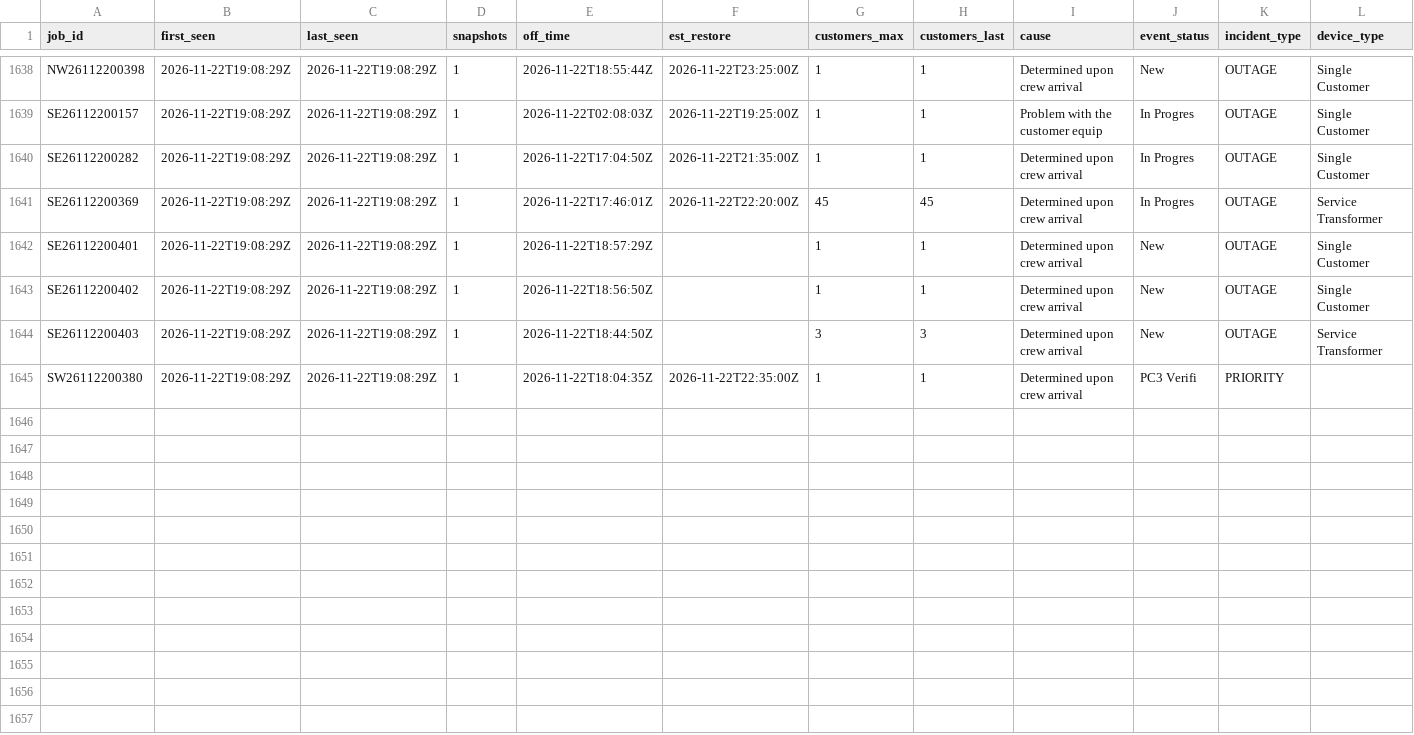
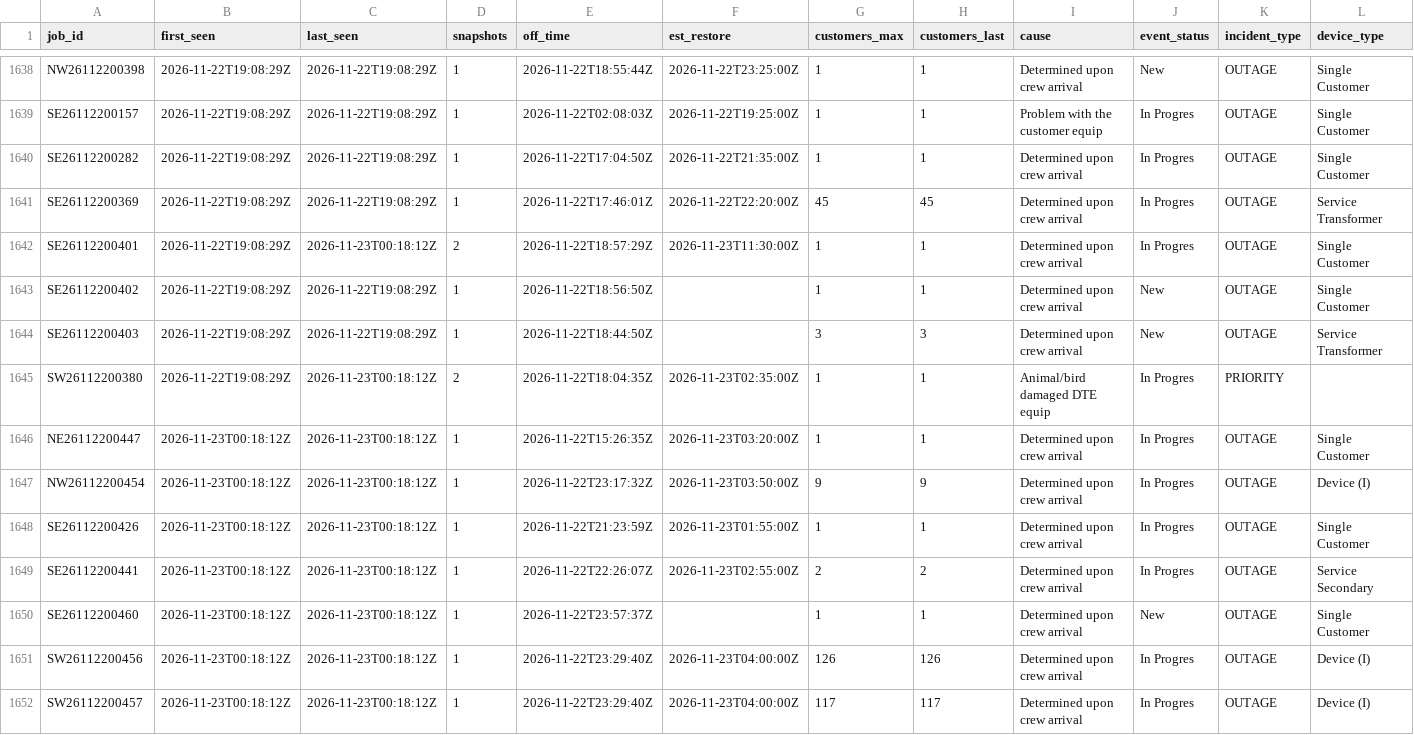
Before and after one commit to wadamcI/dte-outages, a CSV file: dte/history/2026-11.csv, drawn as a sheet; only a part is shown, gaps mark what is left out; rows hold the shown columns only; the diff names each change by its address in the sheet, - before the commit and + after, or states it on an @@ line.

```diff
--- a/dte/history/2026-11.csv
+++ b/dte/history/2026-11.csv
-C1642 (last_seen): 2026-11-22T19:08:29Z
+C1642 (last_seen): 2026-11-23T00:18:12Z
-D1642 (snapshots): 1
+D1642 (snapshots): 2
-F1642 (est_restore): (empty)
+F1642 (est_restore): 2026-11-23T11:30:00Z
-J1642 (event_status): New
+J1642 (event_status): In Progres
-C1645 (last_seen): 2026-11-22T19:08:29Z
+C1645 (last_seen): 2026-11-23T00:18:12Z
-D1645 (snapshots): 1
+D1645 (snapshots): 2
-F1645 (est_restore): 2026-11-22T22:35:00Z
+F1645 (est_restore): 2026-11-23T02:35:00Z
-I1645 (cause): Determined upon crew arrival
+I1645 (cause): Animal/bird damaged DTE equip
-J1645 (event_status): PC3 Verifi
+J1645 (event_status): In Progres
+row 1646: NE26112200447 | 2026-11-23T00:18:12Z | 2026-11-23T00:18:12Z | 1 | 2026-11-22T15:26:35Z | 2026-11-23T03:20:00Z | 1 | 1 | Determined upon crew arrival | In Progres | OUTAGE | Single Customer
+row 1647: NW26112200454 | 2026-11-23T00:18:12Z | 2026-11-23T00:18:12Z | 1 | 2026-11-22T23:17:32Z | 2026-11-23T03:50:00Z | 9 | 9 | Determined upon crew arrival | In Progres | OUTAGE | Device (I)
+row 1648: SE26112200426 | 2026-11-23T00:18:12Z | 2026-11-23T00:18:12Z | 1 | 2026-11-22T21:23:59Z | 2026-11-23T01:55:00Z | 1 | 1 | Determined upon crew arrival | In Progres | OUTAGE | Single Customer
+row 1649: SE26112200441 | 2026-11-23T00:18:12Z | 2026-11-23T00:18:12Z | 1 | 2026-11-22T22:26:07Z | 2026-11-23T02:55:00Z | 2 | 2 | Determined upon crew arrival | In Progres | OUTAGE | Service Secondary
+row 1650: SE26112200460 | 2026-11-23T00:18:12Z | 2026-11-23T00:18:12Z | 1 | 2026-11-22T23:57:37Z |  | 1 | 1 | Determined upon crew arrival | New | OUTAGE | Single Customer
+row 1651: SW26112200456 | 2026-11-23T00:18:12Z | 2026-11-23T00:18:12Z | 1 | 2026-11-22T23:29:40Z | 2026-11-23T04:00:00Z | 126 | 126 | Determined upon crew arrival | In Progres | OUTAGE | Device (I)
+row 1652: SW26112200457 | 2026-11-23T00:18:12Z | 2026-11-23T00:18:12Z | 1 | 2026-11-22T23:29:40Z | 2026-11-23T04:00:00Z | 117 | 117 | Determined upon crew arrival | In Progres | OUTAGE | Device (I)
```
Also changed, not shown: 1 other file.
